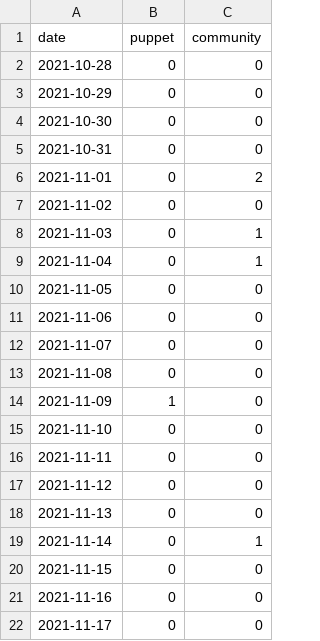
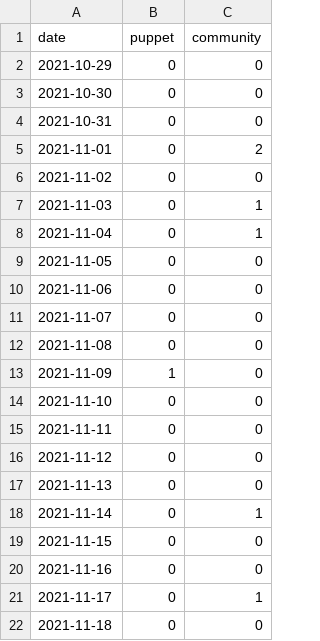
Before and after one commit to overlookinfra/community_management, a CSV file: created_per_day.csv, drawn as a sheet.

```diff
--- a/created_per_day.csv
+++ b/created_per_day.csv
@@ -1,3 +1,2 @@
 date,puppet,community
-2021-10-28,0,0
 2021-10-29,0,0
@@ -21,2 +20,3 @@ date,puppet,community
 2021-11-16,0,0
-2021-11-17,0,0
+2021-11-17,0,1
+2021-11-18,0,0
```
Also changed, not shown: docs/created_per_day.csv, 22 other files.
